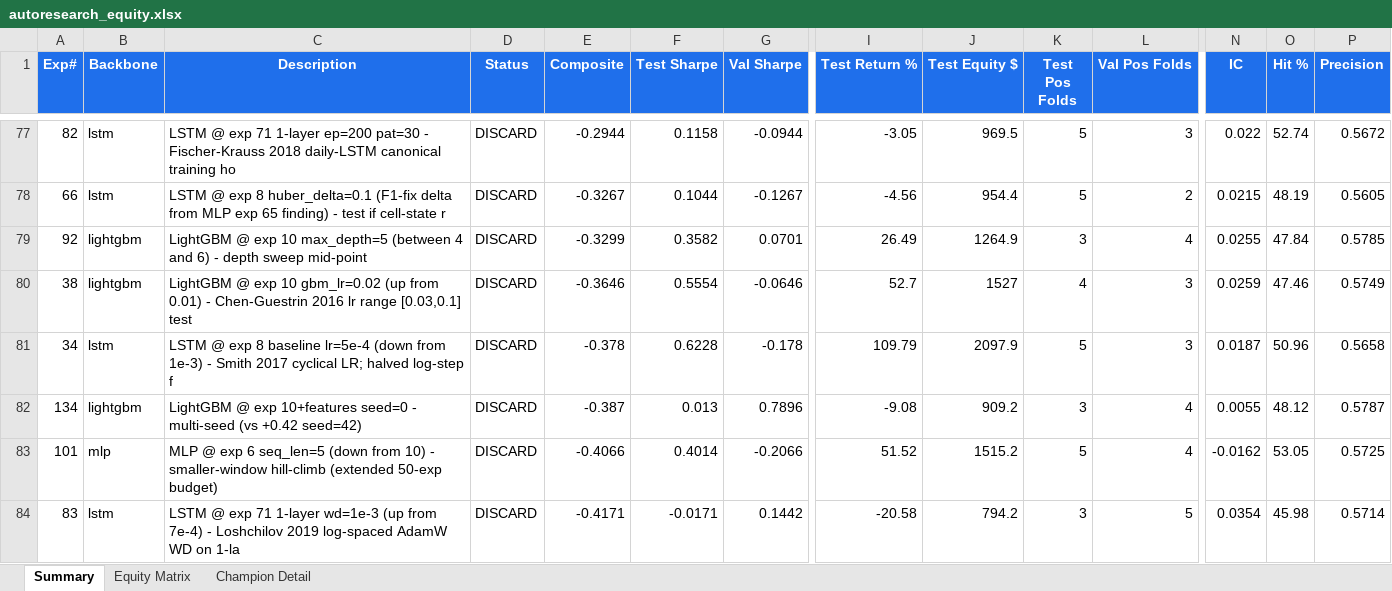
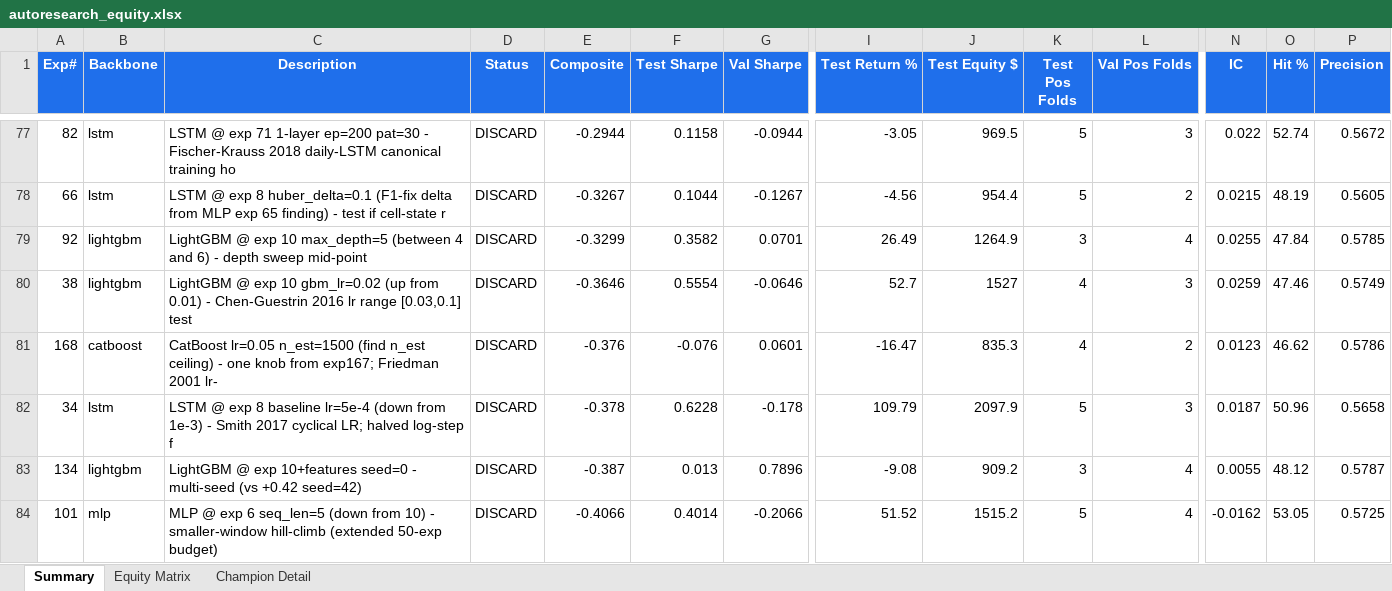
Before and after one commit to dlmastery/autoresearch, an Excel workbook: docs/index_stock_dashboard/autoresearch_equity.xlsx, sheet Summary, drawn as a sheet; only a part is shown, gaps mark what is left out; the shorter side is filled out with more unchanged rows; values as stored, in another font and other column widths than the file's, no borders; conditional formats not drawn; rows hold the shown columns only; the diff names each change by its address in the sheet, - before the commit and + after, or states it on an @@ line.

Commit message:
QQQ exp 168 — CatBoost n_est ceiling identified at 1000-1100
Friedman 2001 §5.2 lr×n_est U-shape confirmed:
- n_est=500: -0.10
- n_est=1000: +0.07 ← peak (exp 167)
- n_est=1500: -0.38 ← overfit reversal

F3 +2.98→+1.90, F5 +0.94→-0.43 — canonical noise-fitting overfit.
CatBoost within-champion stays at exp 167.

Exp 169 pre-auth: variance lock on exp 167 with seed=0 per Picard 2021
+ Lakshminarayanan 2017 + Prokhorenkova 2018 §3.2 ordered-boosting
seed-dependence.

```diff
--- a/docs/index_stock_dashboard/autoresearch_equity.xlsx (sheet Summary)
+++ b/docs/index_stock_dashboard/autoresearch_equity.xlsx (sheet Summary)
+row 81: 168 | catboost | CatBoost lr=0.05 n_est=1500 (find n_est ceiling) - one knob from exp167; Friedman 2001 lr- | DISCARD | -0.376 | -0.076 | 0.0601 | -16.47 | 835.3 | 4 | 2 | 0.0123 | 46.62 | 0.5786
```
Also changed, not shown: sheet Equity Matrix, charts or pictures, 14 other files.
